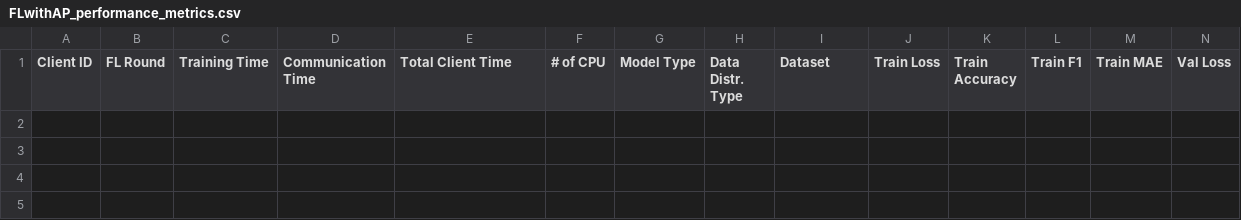
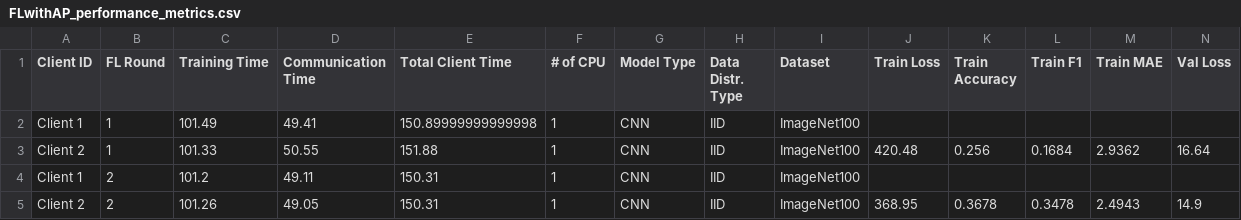
Before and after one commit to IvanComp/AP4Fed, a CSV file: Local/performance/FLwithAP_performance_metrics.csv, drawn as a sheet; only a part is shown; rows hold the shown columns only; the diff names each change by its address in the sheet, - before the commit and + after, or states it on an @@ line.

```diff
--- a/Local/performance/FLwithAP_performance_metrics.csv
+++ b/Local/performance/FLwithAP_performance_metrics.csv
+row 2: Client 1 | 1 | 101.49 | 49.41 | 150.89999999999998 | 1 | CNN | IID | ImageNet100
+row 3: Client 2 | 1 | 101.33 | 50.55 | 151.88 | 1 | CNN | IID | ImageNet100 | 420.48 | 0.256 | 0.1684 | 2.9362 | 16.64
+row 4: Client 1 | 2 | 101.2 | 49.11 | 150.31 | 1 | CNN | IID | ImageNet100
+row 5: Client 2 | 2 | 101.26 | 49.05 | 150.31 | 1 | CNN | IID | ImageNet100 | 368.95 | 0.3678 | 0.3478 | 2.4943 | 14.9
```
Also changed, not shown: 4 other files.
